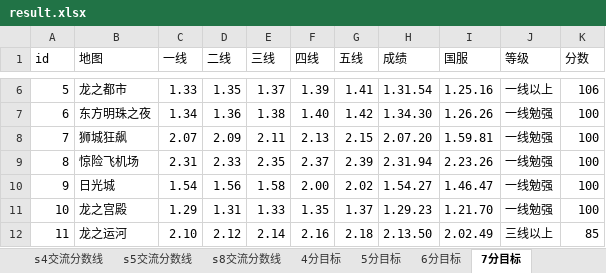
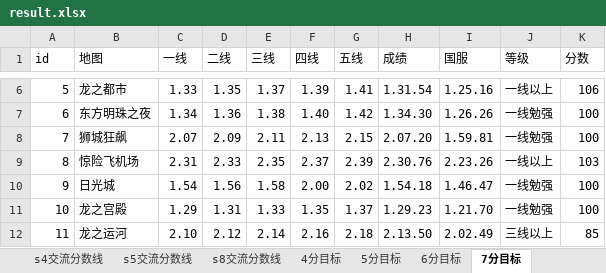
Before and after one commit to Felix-Project/GameRecord, an Excel workbook: game/result.xlsx, sheet 7分目标, drawn as a sheet; only a part is shown, gaps mark what is left out; values as stored, in another font and other column widths than the file's, no cell formats; the diff covers the shown part only; the diff names each change by its address in the sheet, - before the commit and + after, or states it on an @@ line.

```diff
--- a/game/result.xlsx (sheet 7分目标)
+++ b/game/result.xlsx (sheet 7分目标)
-H9 (成绩): 2.31.94
+H9 (成绩): 2.30.76
-J9 (等级): 一线勉强
+J9 (等级): 一线以上
-K9 (分数): 100
+K9 (分数): 103
-H10 (成绩): 1.54.27
+H10 (成绩): 1.54.18
```
Also changed, not shown: 32 edited cells elsewhere in this sheet, sheet s8交流分数线, sheet 5分目标, sheet 6分目标, sheet 4分目标, sheet s5交流分数线, sheet s4交流分数线, 2 more sheets, cell formats, 7 other files.
